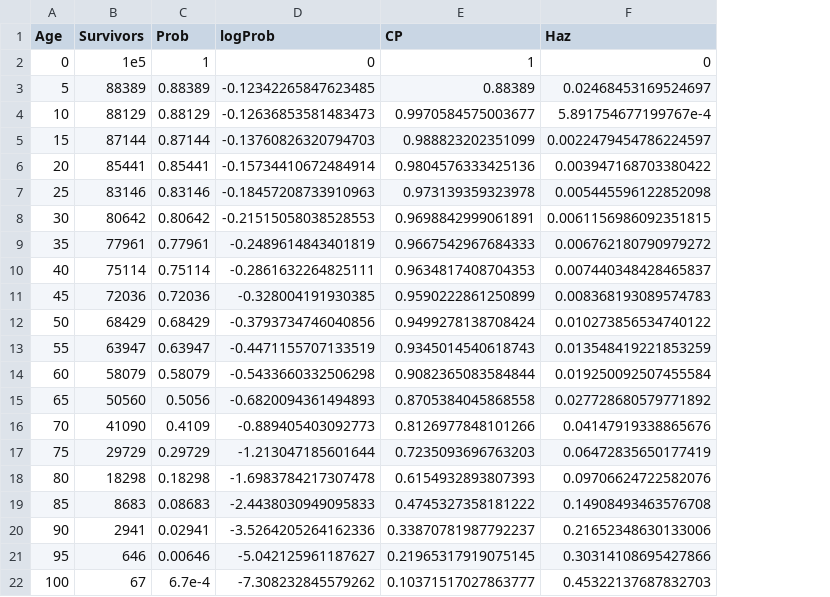
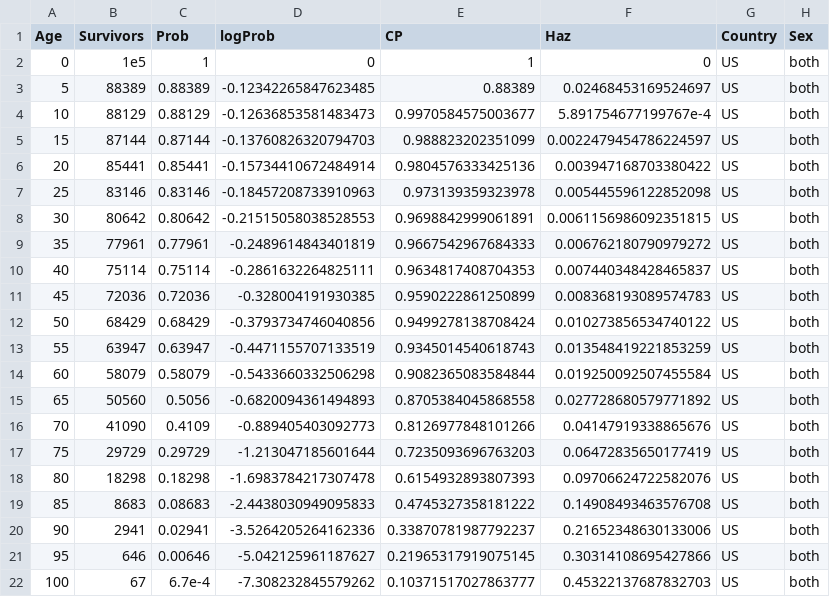
Before and after one commit to cshaw343/Simulation-Study-Sex-Dementia, a CSV file: Data/US_cohort_table_MF.csv, drawn as a sheet; the diff names each change by its address in the sheet, - before the commit and + after, or states it on an @@ line.

```diff
--- a/Data/US_cohort_table_MF.csv
+++ b/Data/US_cohort_table_MF.csv
+column G (Country), rows 2-22: all US
+column H (Sex), rows 2-22: all both
```
Also changed, not shown: Data/US_cohort_table_F.csv, Data/US_cohort_table_M.csv.
